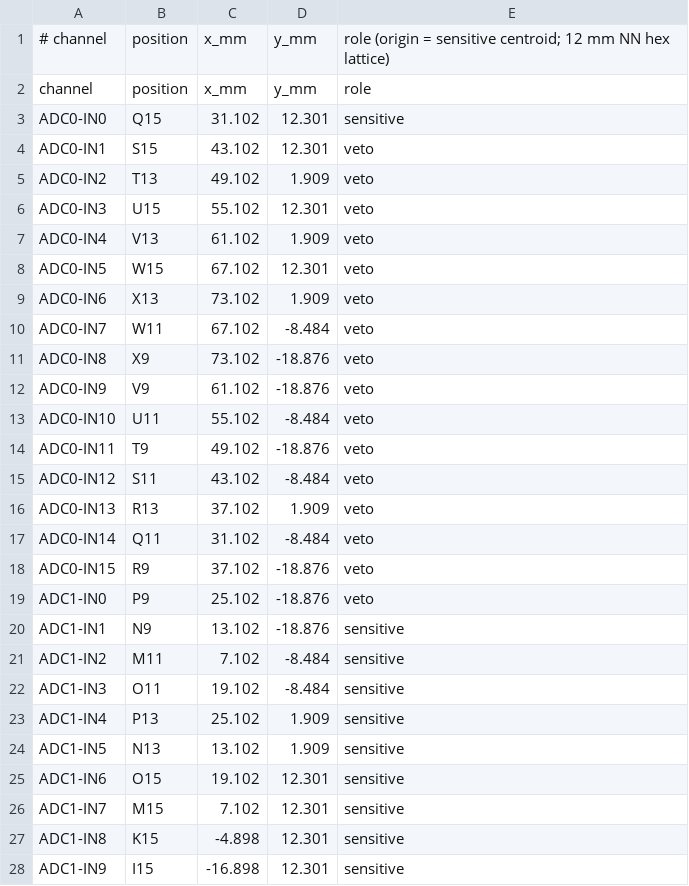
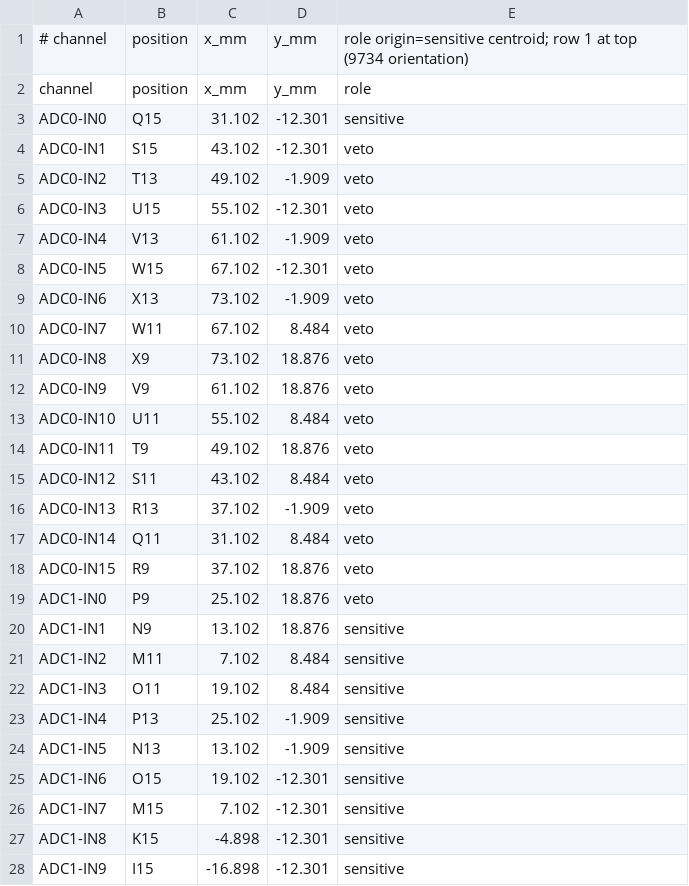
Before and after one commit to WenjieWu-Sci/gasTPC, a CSV file: studies/alpha_array/config/array_98ch.csv, drawn as a sheet; only a part is shown; the diff covers the shown part only.

Commit message:
Gamma per-channel analysis + correct layout orientation
- analyze_gamma.py: per-channel spectra, full-energy maps, 3D event displays
- SteppingAction/TPCHit: creator-process field (phot/compt/Rayl) for
  first-interaction breakdown
- array_98ch.csv: y orientation corrected (row 1 at top); an earlier
  rsync from the Mac had overwritten the fixed file with the old one,
  which also landed in the previous commit
- gamma configs: 60 cm vessel, source inside gas at readout+131 mm

```diff
--- a/studies/alpha_array/config/array_98ch.csv
+++ b/studies/alpha_array/config/array_98ch.csv
@@ -1,28 +1,28 @@
-# channel,position,x_mm,y_mm,role  (origin = sensitive centroid; 12 mm NN hex lattice)
+# channel,position,x_mm,y_mm,role  origin=sensitive centroid; row 1 at top (9734 orientation)
 channel,position,x_mm,y_mm,role
-ADC0-IN0,Q15,31.102,12.301,sensitive
-ADC0-IN1,S15,43.102,12.301,veto
-ADC0-IN2,T13,49.102,1.909,veto
-ADC0-IN3,U15,55.102,12.301,veto
-ADC0-IN4,V13,61.102,1.909,veto
-ADC0-IN5,W15,67.102,12.301,veto
-ADC0-IN6,X13,73.102,1.909,veto
-ADC0-IN7,W11,67.102,-8.484,veto
-ADC0-IN8,X9,73.102,-18.876,veto
-ADC0-IN9,V9,61.102,-18.876,veto
-ADC0-IN10,U11,55.102,-8.484,veto
-ADC0-IN11,T9,49.102,-18.876,veto
-ADC0-IN12,S11,43.102,-8.484,veto
-ADC0-IN13,R13,37.102,1.909,veto
-ADC0-IN14,Q11,31.102,-8.484,veto
-ADC0-IN15,R9,37.102,-18.876,veto
-ADC1-IN0,P9,25.102,-18.876,veto
-ADC1-IN1,N9,13.102,-18.876,sensitive
-ADC1-IN2,M11,7.102,-8.484,sensitive
-ADC1-IN3,O11,19.102,-8.484,sensitive
-ADC1-IN4,P13,25.102,1.909,sensitive
-ADC1-IN5,N13,13.102,1.909,sensitive
-ADC1-IN6,O15,19.102,12.301,sensitive
-ADC1-IN7,M15,7.102,12.301,sensitive
-ADC1-IN8,K15,-4.898,12.301,sensitive
-ADC1-IN9,I15,-16.898,12.301,sensitive
+ADC0-IN0,Q15,31.102,-12.301,sensitive
+ADC0-IN1,S15,43.102,-12.301,veto
+ADC0-IN2,T13,49.102,-1.909,veto
+ADC0-IN3,U15,55.102,-12.301,veto
+ADC0-IN4,V13,61.102,-1.909,veto
+ADC0-IN5,W15,67.102,-12.301,veto
+ADC0-IN6,X13,73.102,-1.909,veto
+ADC0-IN7,W11,67.102,8.484,veto
+ADC0-IN8,X9,73.102,18.876,veto
+ADC0-IN9,V9,61.102,18.876,veto
+ADC0-IN10,U11,55.102,8.484,veto
+ADC0-IN11,T9,49.102,18.876,veto
+ADC0-IN12,S11,43.102,8.484,veto
+ADC0-IN13,R13,37.102,-1.909,veto
+ADC0-IN14,Q11,31.102,8.484,veto
+ADC0-IN15,R9,37.102,18.876,veto
+ADC1-IN0,P9,25.102,18.876,veto
+ADC1-IN1,N9,13.102,18.876,sensitive
+ADC1-IN2,M11,7.102,8.484,sensitive
+ADC1-IN3,O11,19.102,8.484,sensitive
+ADC1-IN4,P13,25.102,-1.909,sensitive
+ADC1-IN5,N13,13.102,-1.909,sensitive
+ADC1-IN6,O15,19.102,-12.301,sensitive
+ADC1-IN7,M15,7.102,-12.301,sensitive
+ADC1-IN8,K15,-4.898,-12.301,sensitive
+ADC1-IN9,I15,-16.898,-12.301,sensitive
```
Also changed, not shown: 72 edited cells elsewhere in this file, 6 other files.
